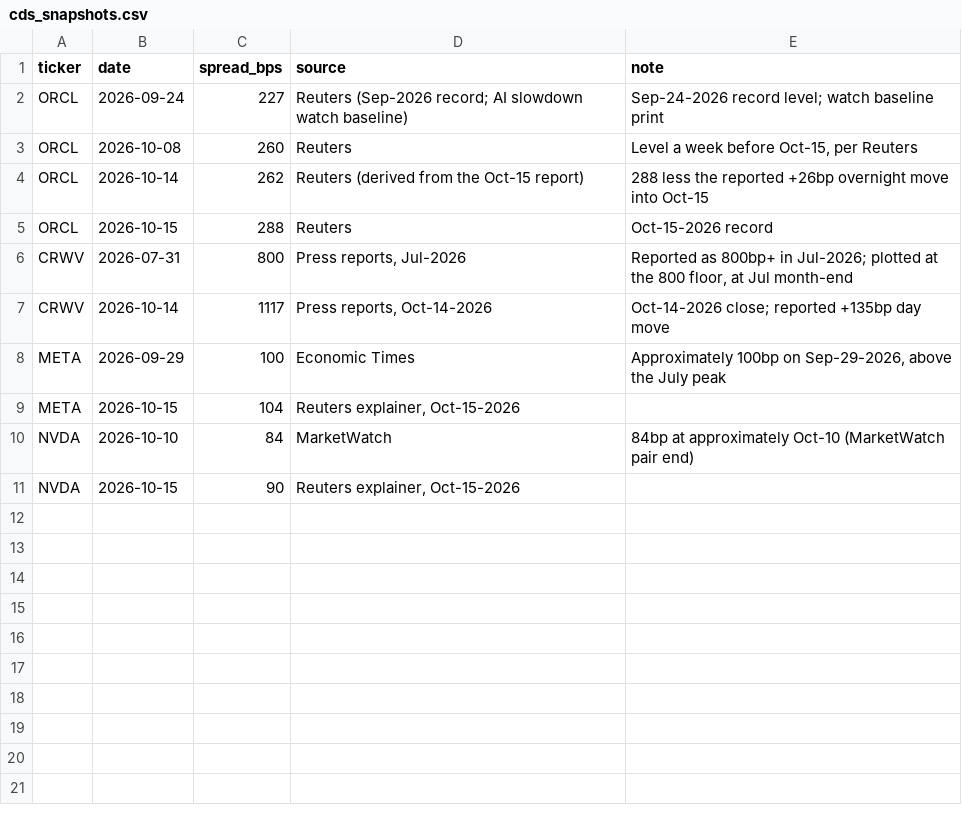
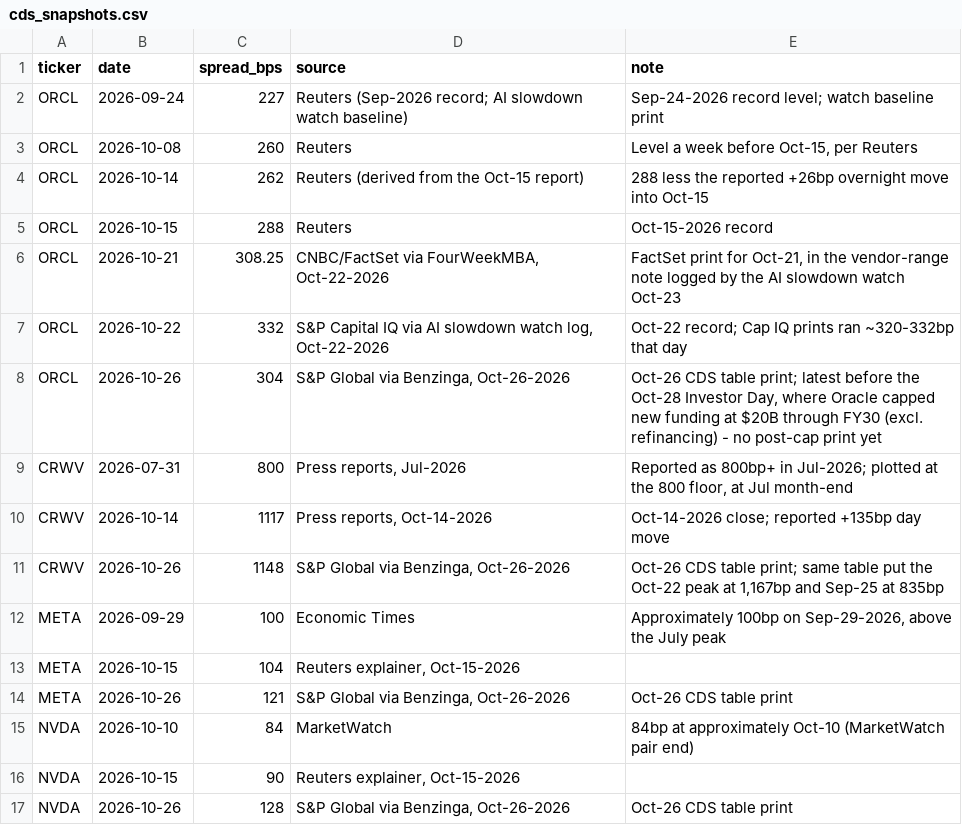
Before and after one commit to duochen13/openPaw, a CSV file: data/ai_trade/cds_snapshots.csv, drawn as a sheet; the diff names each change by its address in the sheet, - before the commit and + after, or states it on an @@ line.

Commit message:
[muse][portfolio-analysis] Panel 7 CDS: add Oct 21-26 prints (ORCL 332bp record; Oct-26 S&P table for ORCL/CRWV/META/NVDA) (1/3: data/ai_trade/cds_snapshots.csv)

```diff
--- a/data/ai_trade/cds_snapshots.csv
+++ b/data/ai_trade/cds_snapshots.csv
+row 6: ORCL | 2026-10-21 | 308.25 | CNBC/FactSet via FourWeekMBA, Oct-22-2026 | FactSet print for Oct-21, in the vendor-range note logged by the AI slowdown watch Oct-23
+row 7: ORCL | 2026-10-22 | 332 | S&P Capital IQ via AI slowdown watch log, Oct-22-2026 | Oct-22 record; Cap IQ prints ran ~320-332bp that day
+row 8: ORCL | 2026-10-26 | 304 | S&P Global via Benzinga, Oct-26-2026 | Oct-26 CDS table print; latest before the Oct-28 Investor Day, where Oracle capped new funding at $20B through FY30 (excl. refinancing) - no post-cap print yet
+row 11: CRWV | 2026-10-26 | 1148 | S&P Global via Benzinga, Oct-26-2026 | Oct-26 CDS table print; same table put the Oct-22 peak at 1,167bp and Sep-25 at 835bp
+row 14: META | 2026-10-26 | 121 | S&P Global via Benzinga, Oct-26-2026 | Oct-26 CDS table print
+row 17: NVDA | 2026-10-26 | 128 | S&P Global via Benzinga, Oct-26-2026 | Oct-26 CDS table print
```
